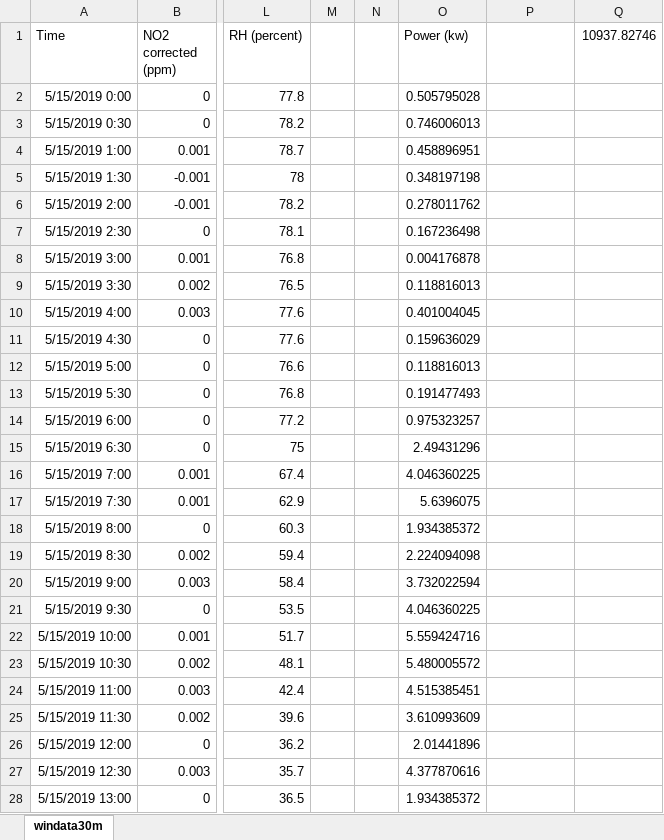
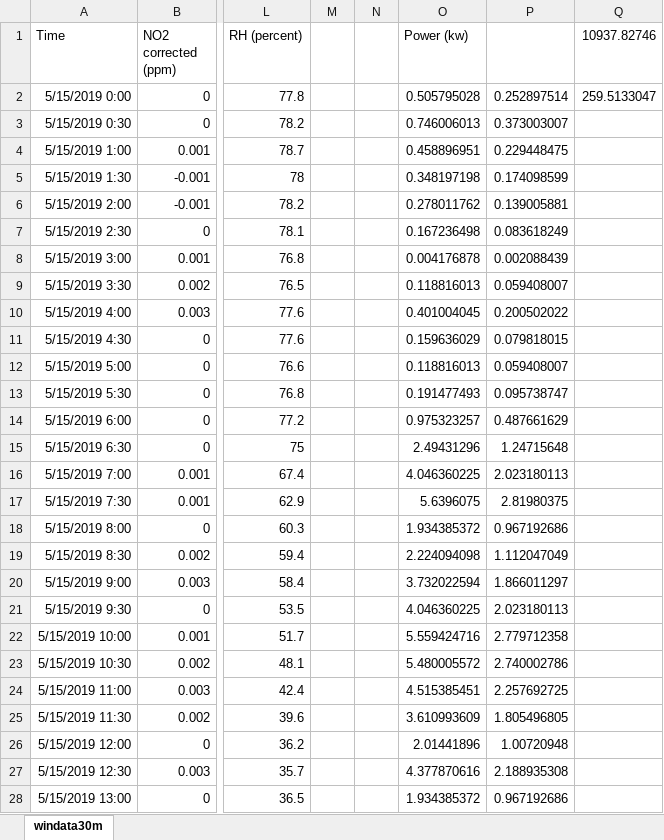
Before and after one commit to jiajunmao/APEnviro-LTP, an Excel workbook: Data/1week/windata30m.xlsx, sheet windata30m, drawn as a sheet; only a part is shown, gaps mark what is left out; values as stored, in another font and other column widths than the file's, no borders; charts and pictures not drawn; the diff covers the shown part only; the diff names each change by its address in the sheet, - before the commit and + after, or states it on an @@ line.

```diff
--- a/Data/1week/windata30m.xlsx (sheet windata30m)
+++ b/Data/1week/windata30m.xlsx (sheet windata30m)
-P2: (empty)
+P2: 0.252897514
-Q2 (10937.82746): (empty)
+Q2 (10937.82746): 259.5133047
-P3: (empty)
+P3: 0.373003007
-P4: (empty)
+P4: 0.229448475
-P5: (empty)
+P5: 0.174098599
-P6: (empty)
+P6: 0.139005881
-P7: (empty)
+P7: 0.083618249
-P8: (empty)
+P8: 0.002088439
-P9: (empty)
+P9: 0.059408007
-P10: (empty)
+P10: 0.200502022
-P11: (empty)
+P11: 0.079818015
-P12: (empty)
+P12: 0.059408007
-P13: (empty)
+P13: 0.095738747
-P14: (empty)
+P14: 0.487661629
-P15: (empty)
+P15: 1.24715648
-P16: (empty)
+P16: 2.023180113
-P17: (empty)
+P17: 2.81980375
-P18: (empty)
+P18: 0.967192686
-P19: (empty)
+P19: 1.112047049
-P20: (empty)
+P20: 1.866011297
-P21: (empty)
+P21: 2.023180113
-P22: (empty)
+P22: 2.779712358
-P23: (empty)
+P23: 2.740002786
-P24: (empty)
+P24: 2.257692725
-P25: (empty)
+P25: 1.805496805
-P26: (empty)
+P26: 1.00720948
-P27: (empty)
+P27: 2.188935308
-P28: (empty)
+P28: 0.967192686
```
Also changed, not shown: 357 edited cells elsewhere in this sheet, Data/1day/windata10m.xlsx, Data/1month/windata2h.xlsx, 8 other files.
